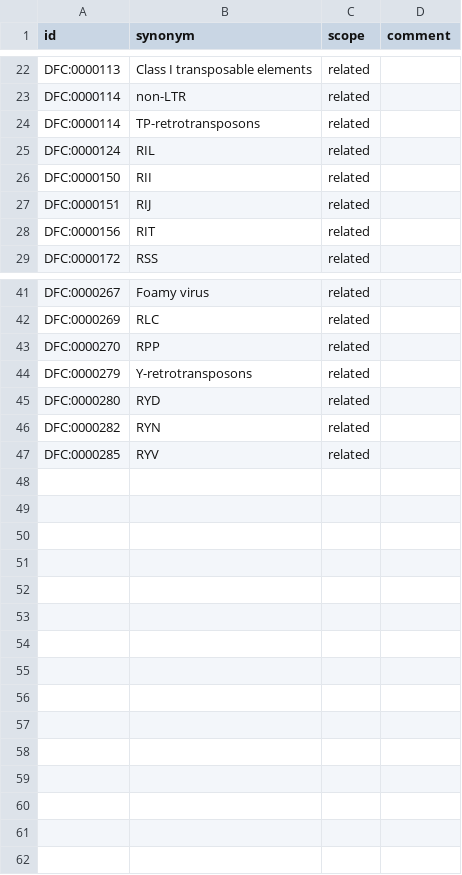
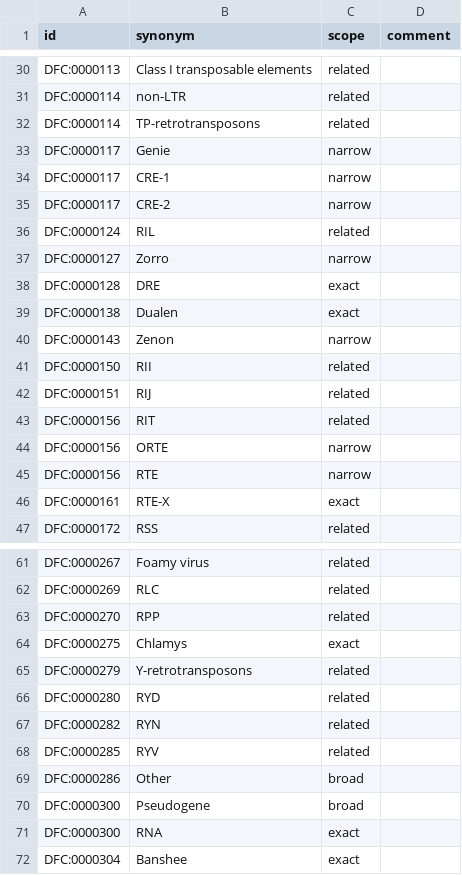
Before and after one commit to Dfam-consortium/dfam-classification, a TSV file: synonyms.tsv, drawn as a sheet; only a part is shown, gaps mark what is left out; the diff covers the shown part only; the diff names each change by its address in the sheet, - before the commit and + after, or states it on an @@ line.

```diff
--- a/synonyms.tsv
+++ b/synonyms.tsv
+row 33: DFC:0000117 | Genie | narrow
+row 34: DFC:0000117 | CRE-1 | narrow
+row 35: DFC:0000117 | CRE-2 | narrow
+row 37: DFC:0000127 | Zorro | narrow
+row 38: DFC:0000128 | DRE | exact
+row 39: DFC:0000138 | Dualen | exact
+row 40: DFC:0000143 | Zenon | narrow
+row 44: DFC:0000156 | ORTE | narrow
+row 45: DFC:0000156 | RTE | narrow
+row 46: DFC:0000161 | RTE-X | exact
+row 64: DFC:0000275 | Chlamys | exact
+row 69: DFC:0000286 | Other | broad
+row 70: DFC:0000300 | Pseudogene | broad
+row 71: DFC:0000300 | RNA | exact
+row 72: DFC:0000304 | Banshee | exact
```
Also changed, not shown: 10 added rows and 1 edited cell elsewhere in this file, terms.tsv, 7 other files.
